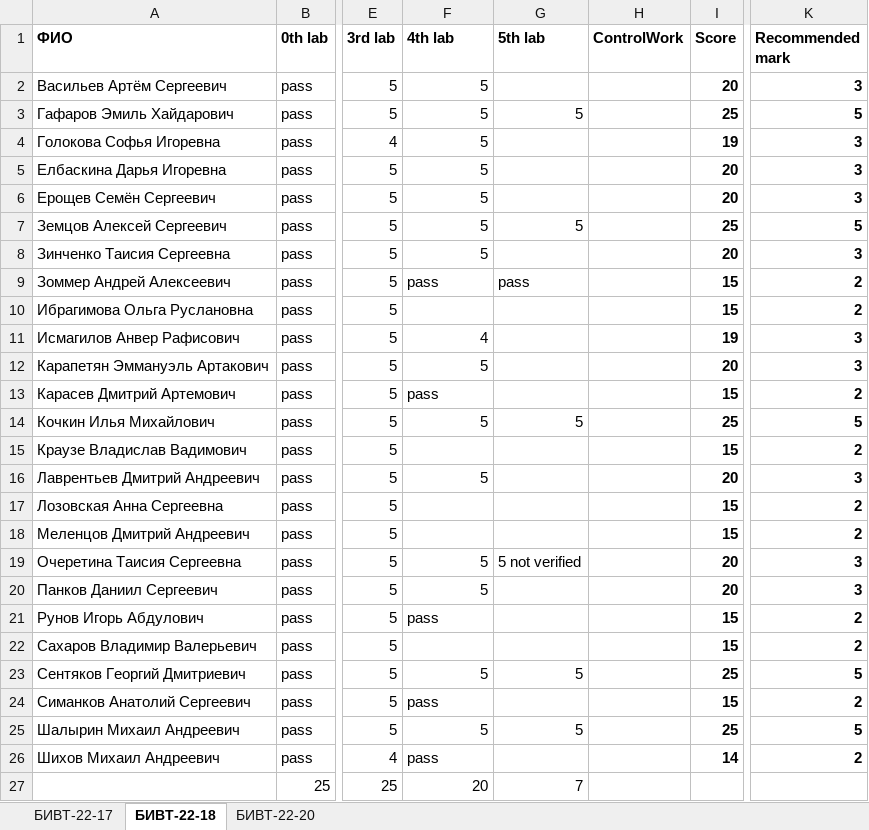
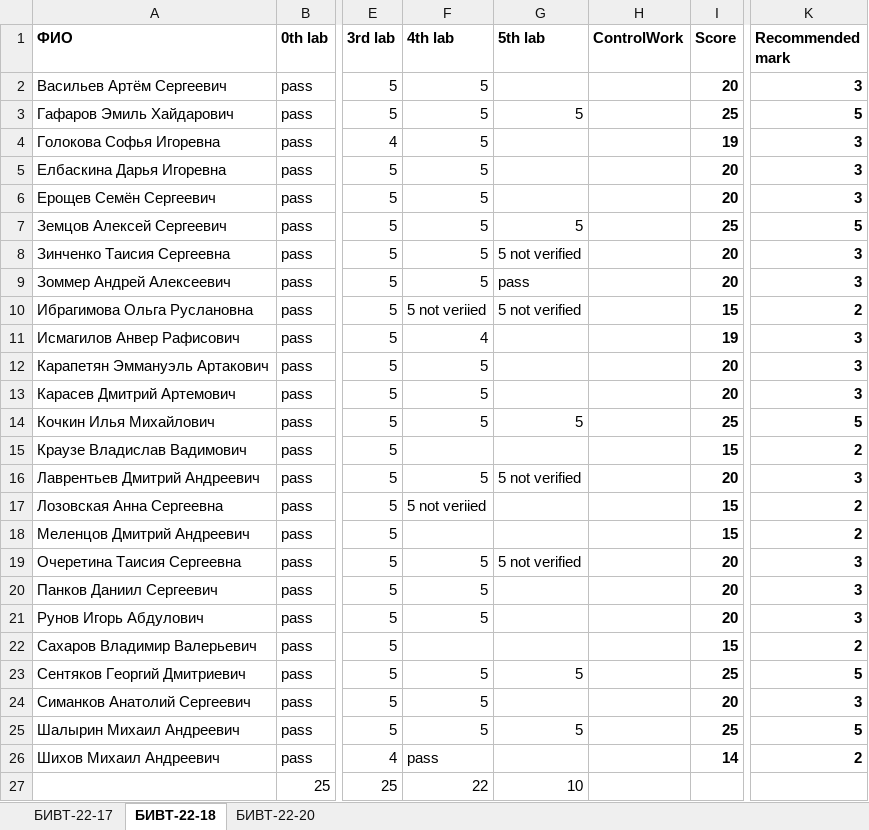
Before and after one commit to NemirovichMark/1st_Lesson, an Excel workbook: Progress.xlsx, sheet БИВТ-22-18, drawn as a sheet; only a part is shown, gaps mark what is left out; values as stored, in another font and other column widths than the file's, no borders; conditional formats not drawn; the diff names each change by its address in the sheet, - before the commit and + after, or states it on an @@ line.

```diff
--- a/Progress.xlsx (sheet БИВТ-22-18)
+++ b/Progress.xlsx (sheet БИВТ-22-18)
-G8 (5th lab): (empty)
+G8 (5th lab): 5 not verified
-F9 (4th lab): pass
+F9 (4th lab): 5
-I9 (Score): 15
+I9 (Score): 20
-K9 (Recommended mark): 2
+K9 (Recommended mark): 3
-F10 (4th lab): (empty)
+F10 (4th lab): 5 not veriied
-G10 (5th lab): (empty)
+G10 (5th lab): 5 not verified
-F13 (4th lab): pass
+F13 (4th lab): 5
-I13 (Score): 15
+I13 (Score): 20
-K13 (Recommended mark): 2
+K13 (Recommended mark): 3
-G16 (5th lab): (empty)
+G16 (5th lab): 5 not verified
-F17 (4th lab): (empty)
+F17 (4th lab): 5 not veriied
-F21 (4th lab): pass
+F21 (4th lab): 5
-I21 (Score): 15
+I21 (Score): 20
-K21 (Recommended mark): 2
+K21 (Recommended mark): 3
-F24 (4th lab): pass
+F24 (4th lab): 5
-I24 (Score): 15
+I24 (Score): 20
-K24 (Recommended mark): 2
+K24 (Recommended mark): 3
-F27 (4th lab): 20
+F27 (4th lab): 22
-G27 (5th lab): 7
+G27 (5th lab): 10
```
Also changed, not shown: sheet БИВТ-22-20, sheet БИВТ-22-17.
